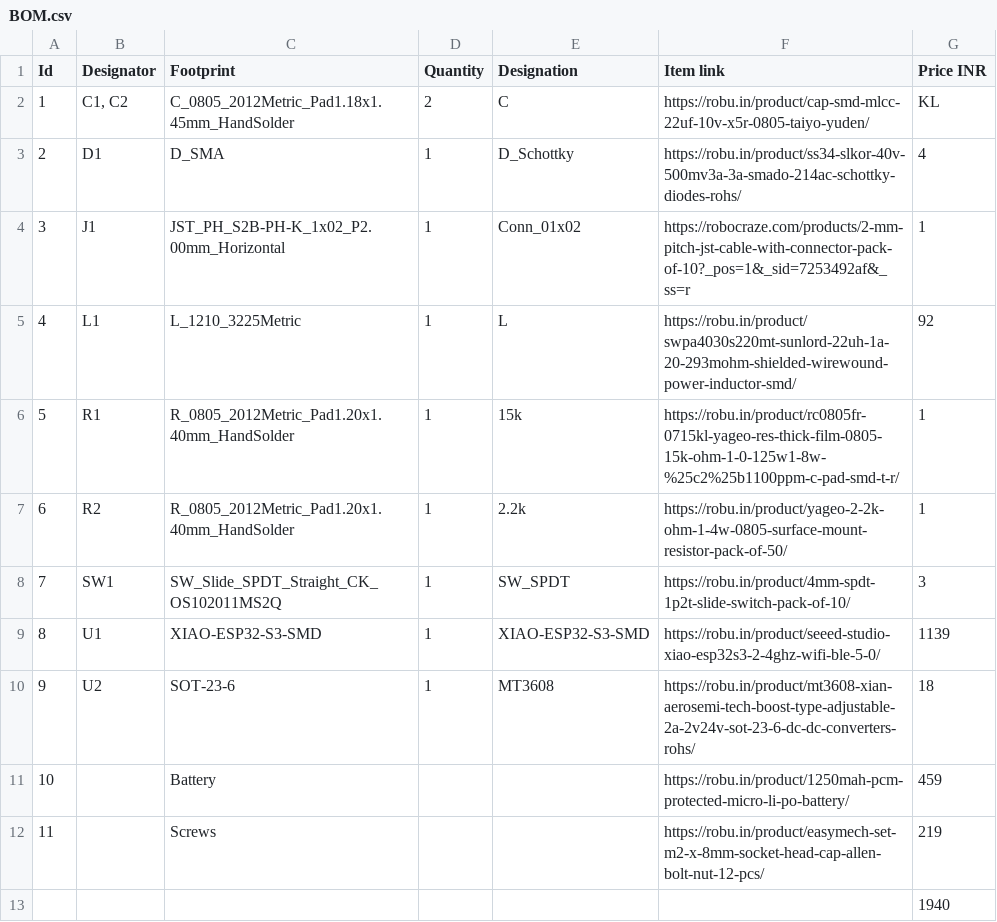
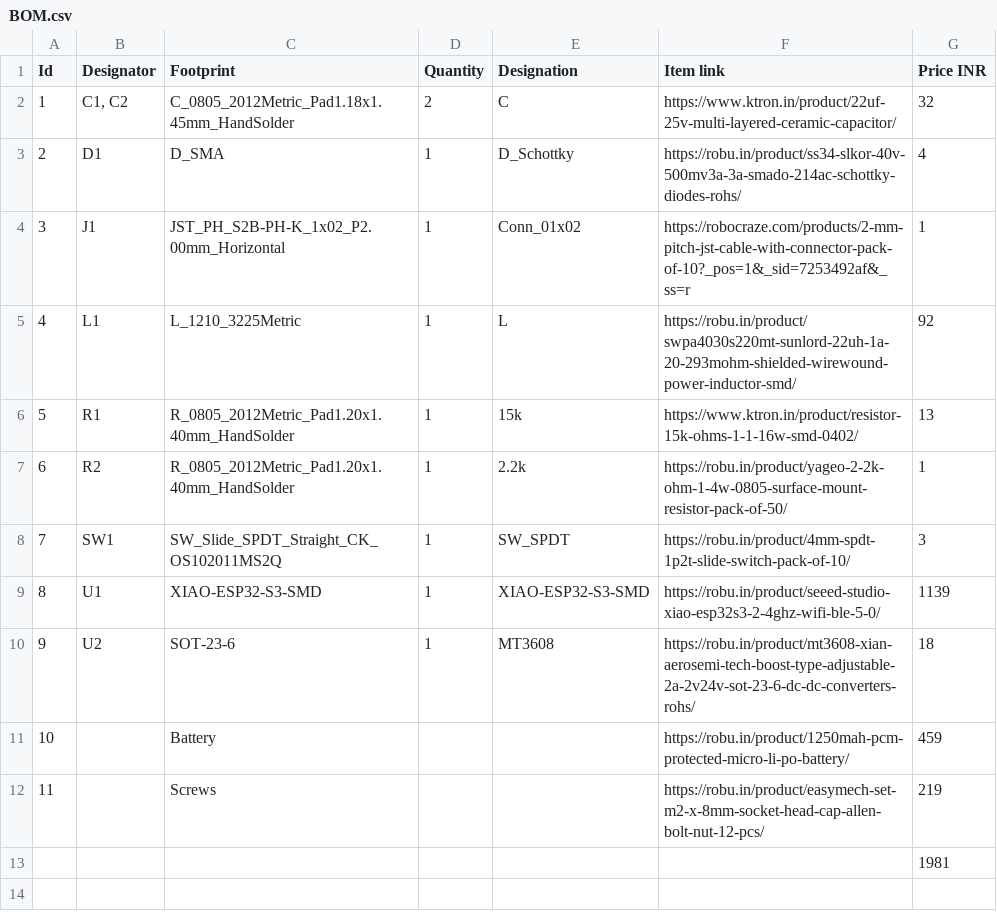
Before and after one commit to Loml-1989/USB2BLE, a CSV file: BOM.csv, drawn as a sheet.

Commit message:
update

```diff
--- a/BOM.csv
+++ b/BOM.csv
@@ -1,3 +1,3 @@
 Id;Designator;Footprint;Quantity;Designation;Item link;Price INR
-1;C1, C2;C_0805_2012Metric_Pad1.18x1.45mm_HandSolder;2;C;https://robu.in/product/cap-smd-mlcc-22uf-10v-x5r-0805-taiyo-yuden/;KL
+1;C1, C2;C_0805_2012Metric_Pad1.18x1.45mm_HandSolder;2;C;https://www.ktron.in/product/22uf-25v-multi-layered-ceramic-capacitor/;32
 2;D1;D_SMA;1;D_Schottky;https://robu.in/product/ss34-slkor-40v-500mv3a-3a-smado-214ac-schottky-diodes-rohs/;4
@@ -5,3 +5,3 @@ Id;Designator;Footprint;Quantity;Designation;Item link;Price INR
 4;L1;L_1210_3225Metric;1;L;https://robu.in/product/swpa4030s220mt-sunlord-22uh-1a-20-293mohm-shielded-wirewound-power-inductor-smd/;92
-5;R1;R_0805_2012Metric_Pad1.20x1.40mm_HandSolder;1;15k;https://robu.in/product/rc0805fr-0715kl-yageo-res-thick-film-0805-15k-ohm-1-0-125w1-8w-%25c2%25b1100ppm-c-pad-smd-t-r/;1
+5;R1;R_0805_2012Metric_Pad1.20x1.40mm_HandSolder;1;15k;https://www.ktron.in/product/resistor-15k-ohms-1-1-16w-smd-0402/;13
 6;R2;R_0805_2012Metric_Pad1.20x1.40mm_HandSolder;1;2.2k;https://robu.in/product/yageo-2-2k-ohm-1-4w-0805-surface-mount-resistor-pack-of-50/;1
@@ -12,2 +12,2 @@ Id;Designator;Footprint;Quantity;Designation;Item link;Price INR
 11;;Screws;;;https://robu.in/product/easymech-set-m2-x-8mm-socket-head-cap-allen-bolt-nut-12-pcs/;219
-;;;;;;1940
+;;;;;;1981
```
